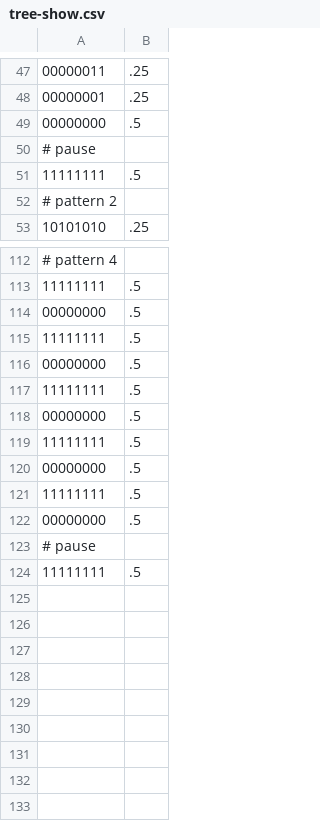
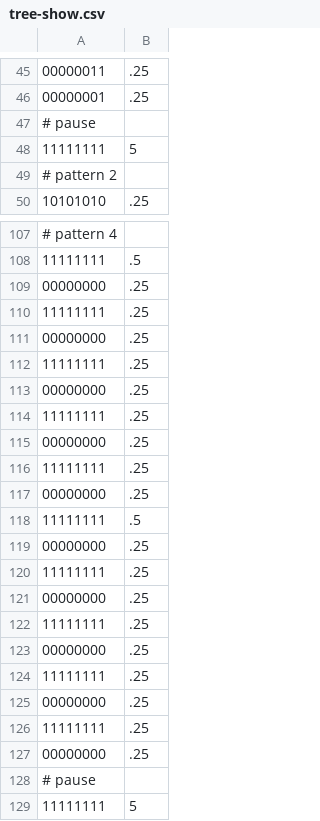
Before and after one commit to arturogsalazar28/christmas-lights, a CSV file: tree-show.csv, drawn as a sheet; only a part is shown, gaps mark what is left out; the diff covers the shown part only.

Commit message:
Updating show

```diff
--- a/tree-show.csv
+++ b/tree-show.csv
@@ -48,5 +46,4 @@
 00000001,.25
-00000000,.5
 # pause
-11111111,.5
+11111111,5
 # pattern 2
@@ -113,12 +108,22 @@
 11111111,.5
-00000000,.5
+00000000,.25
+11111111,.25
+00000000,.25
+11111111,.25
+00000000,.25
+11111111,.25
+00000000,.25
+11111111,.25
+00000000,.25
 11111111,.5
-00000000,.5
-11111111,.5
-00000000,.5
-11111111,.5
-00000000,.5
-11111111,.5
-00000000,.5
+00000000,.25
+11111111,.25
+00000000,.25
+11111111,.25
+00000000,.25
+11111111,.25
+00000000,.25
+11111111,.25
+00000000,.25
 # pause
-11111111,.5
+11111111,5
```
Also changed, not shown: 4 removed rows and 1 edited cell elsewhere in this file.
